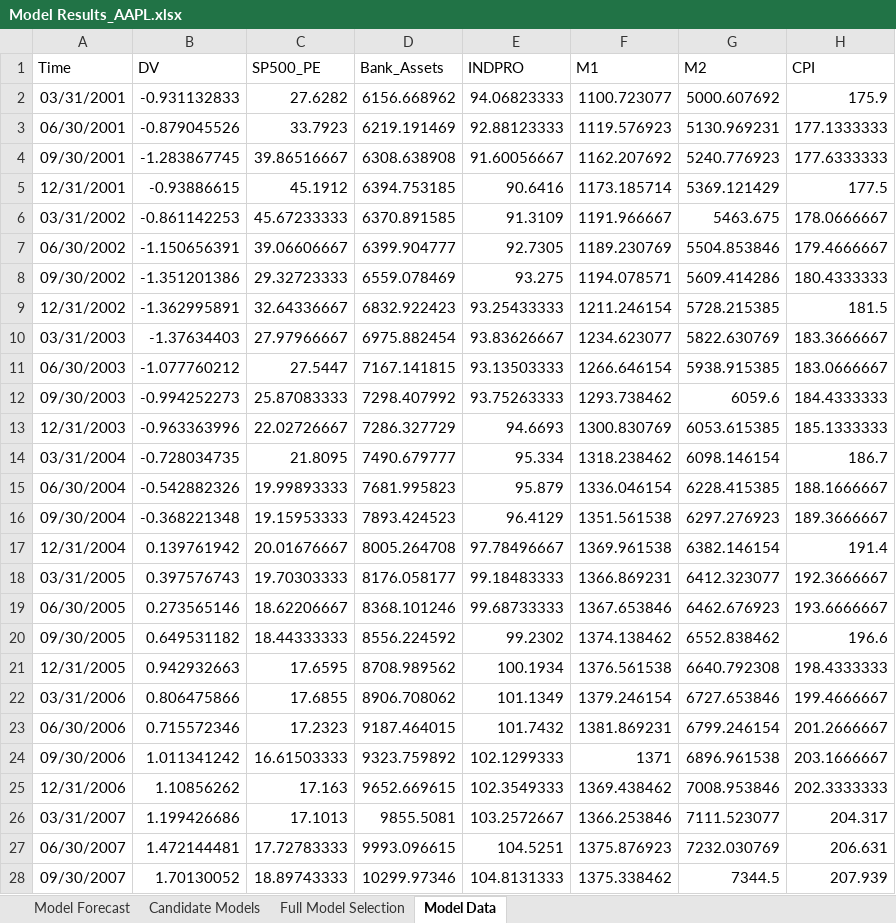
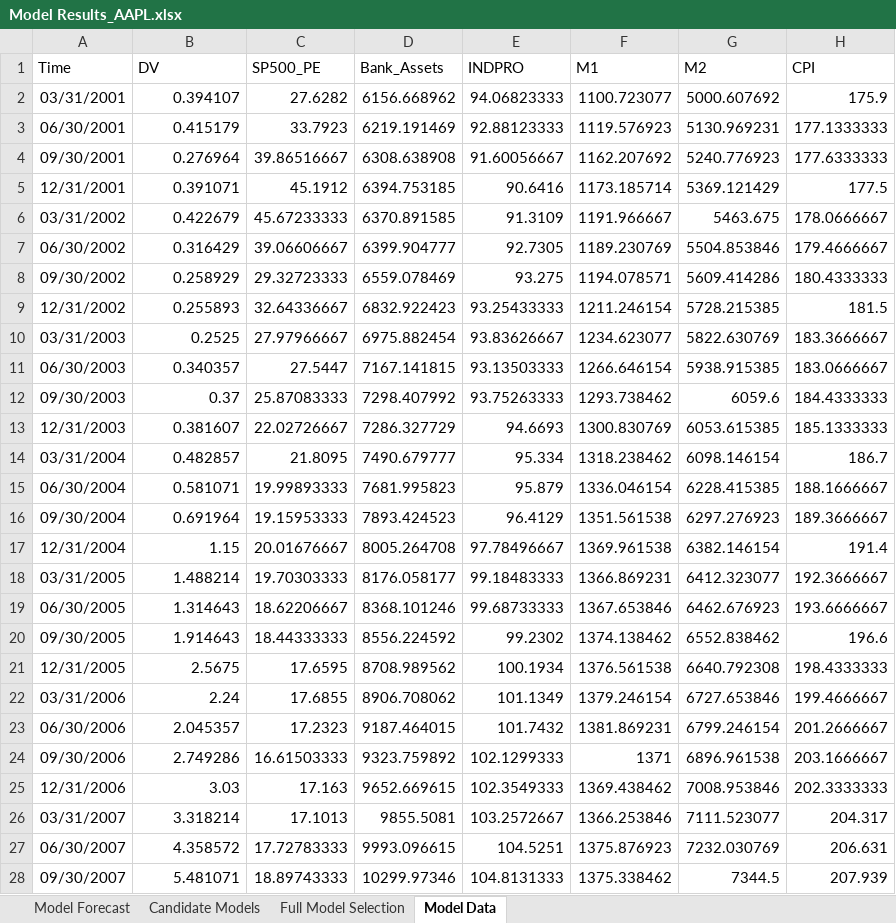
Before and after one commit to dvanjani24/dv-share-price-regressions, an Excel workbook: Model Results_AAPL.xlsx, sheet Model Data, drawn as a sheet; only a part is shown; values as stored, in another font and other column widths than the file's, no borders; the diff covers the shown part only; the diff names each change by its address in the sheet, - before the commit and + after, or states it on an @@ line.

Commit message:
Update Model Results_AAPL.xlsx

```diff
--- a/Model Results_AAPL.xlsx (sheet Model Data)
+++ b/Model Results_AAPL.xlsx (sheet Model Data)
-B2 (DV): -0.931132833
+B2 (DV): 0.394107
-B3 (DV): -0.879045526
+B3 (DV): 0.415179
-B4 (DV): -1.283867745
+B4 (DV): 0.276964
-B5 (DV): -0.93886615
+B5 (DV): 0.391071
-B6 (DV): -0.861142253
+B6 (DV): 0.422679
-B7 (DV): -1.150656391
+B7 (DV): 0.316429
-B8 (DV): -1.351201386
+B8 (DV): 0.258929
-B9 (DV): -1.362995891
+B9 (DV): 0.255893
-B10 (DV): -1.37634403
+B10 (DV): 0.2525
-B11 (DV): -1.077760212
+B11 (DV): 0.340357
-B12 (DV): -0.994252273
+B12 (DV): 0.37
-B13 (DV): -0.963363996
+B13 (DV): 0.381607
-B14 (DV): -0.728034735
+B14 (DV): 0.482857
-B15 (DV): -0.542882326
+B15 (DV): 0.581071
-B16 (DV): -0.368221348
+B16 (DV): 0.691964
-B17 (DV): 0.139761942
+B17 (DV): 1.15
-B18 (DV): 0.397576743
+B18 (DV): 1.488214
-B19 (DV): 0.273565146
+B19 (DV): 1.314643
-B20 (DV): 0.649531182
+B20 (DV): 1.914643
-B21 (DV): 0.942932663
+B21 (DV): 2.5675
-B22 (DV): 0.806475866
+B22 (DV): 2.24
-B23 (DV): 0.715572346
+B23 (DV): 2.045357
-B24 (DV): 1.011341242
+B24 (DV): 2.749286
-B25 (DV): 1.10856262
+B25 (DV): 3.03
-B26 (DV): 1.199426686
+B26 (DV): 3.318214
-B27 (DV): 1.472144481
+B27 (DV): 4.358572
-B28 (DV): 1.70130052
+B28 (DV): 5.481071
```
Also changed, not shown: 51 edited cells elsewhere in this sheet, sheet Full Model Selection, sheet Model Forecast, sheet Candidate Models.
